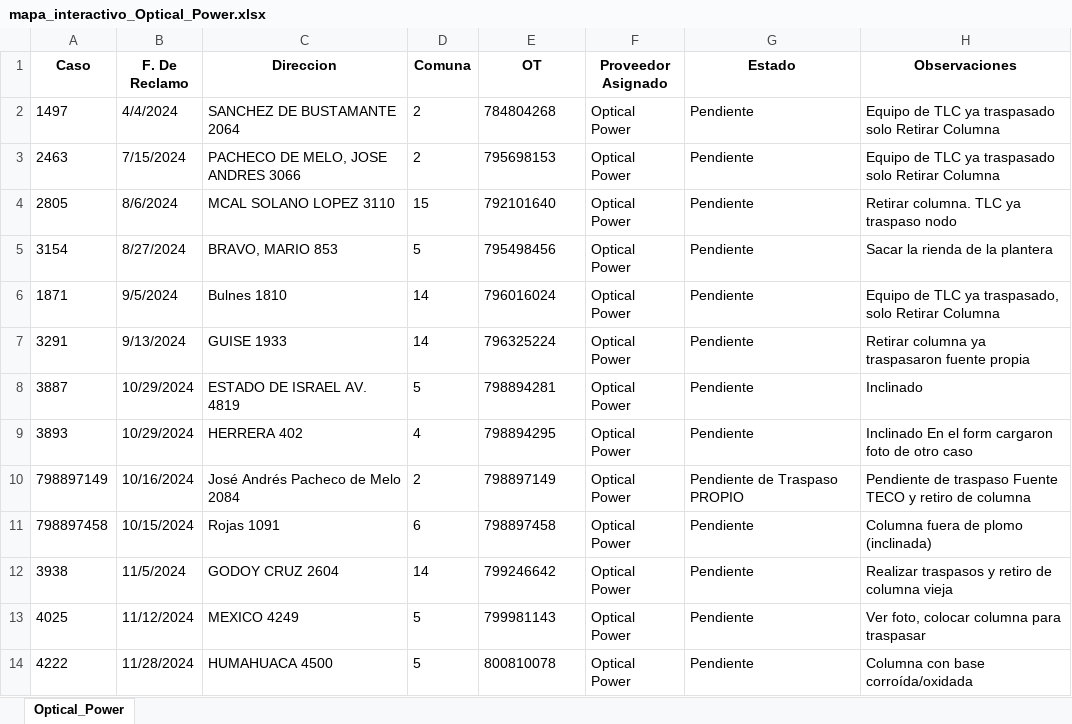
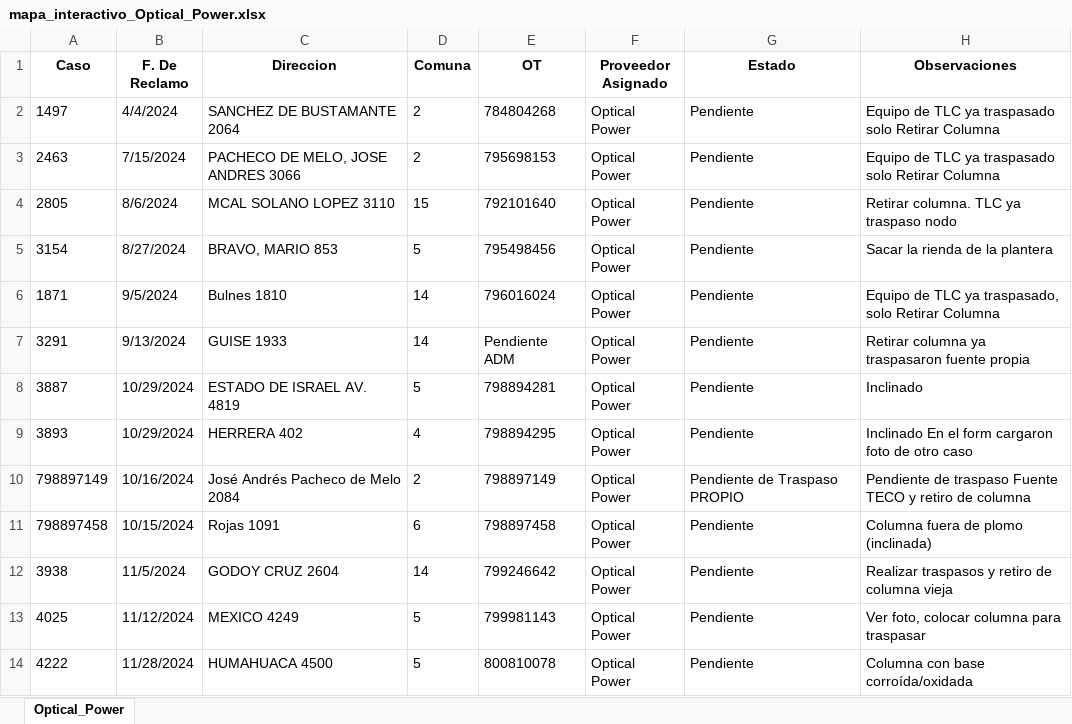
Before and after one commit to gestiondereclamosteco/opticalpower, an Excel workbook: mapa_interactivo_Optical_Power.xlsx, sheet Optical_Power, drawn as a sheet; only a part is shown; values as stored, in another font and other column widths than the file's, no borders; the diff names each change by its address in the sheet, - before the commit and + after, or states it on an @@ line.

Commit message:
🔄 Actualización automática del mapa (2025-08-30 11:05:50)

```diff
--- a/mapa_interactivo_Optical_Power.xlsx (sheet Optical_Power)
+++ b/mapa_interactivo_Optical_Power.xlsx (sheet Optical_Power)
-E7 (OT): 796325224
+E7 (OT): Pendiente ADM
```
Also changed, not shown: 1 other file.
